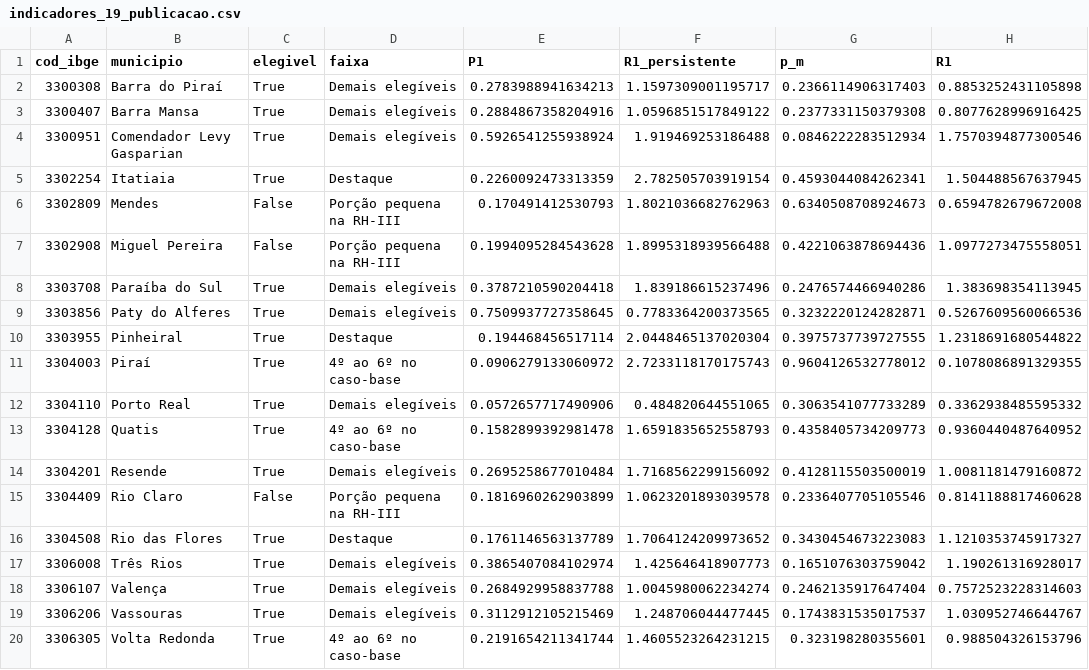
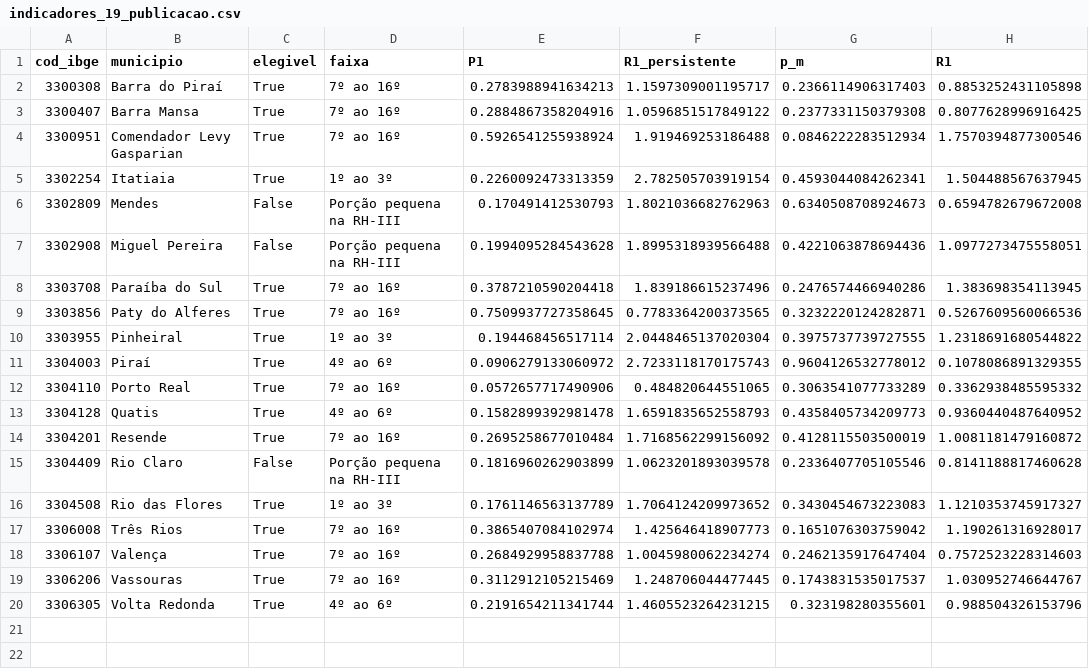
Before and after one commit to viniciusazeved/CBH-Uso-do-Solo, a CSV file: painel_dados/ranking/indicadores_19_publicacao.csv, drawn as a sheet; only a part is shown; the diff names each change by its address in the sheet, - before the commit and + after, or states it on an @@ line.

```diff
--- a/painel_dados/ranking/indicadores_19_publicacao.csv
+++ b/painel_dados/ranking/indicadores_19_publicacao.csv
-D2:D4 (faixa): Demais elegíveis
+D2:D4 (faixa): 7º ao 16º
-D5 (faixa): Destaque
+D5 (faixa): 1º ao 3º
-D8:D9 (faixa): Demais elegíveis
+D8:D9 (faixa): 7º ao 16º
-D10 (faixa): Destaque
+D10 (faixa): 1º ao 3º
-D11 (faixa): 4º ao 6º no caso-base
+D11 (faixa): 4º ao 6º
-D12 (faixa): Demais elegíveis
+D12 (faixa): 7º ao 16º
-D13 (faixa): 4º ao 6º no caso-base
+D13 (faixa): 4º ao 6º
-D14 (faixa): Demais elegíveis
+D14 (faixa): 7º ao 16º
-D16 (faixa): Destaque
+D16 (faixa): 1º ao 3º
-D17:D19 (faixa): Demais elegíveis
+D17:D19 (faixa): 7º ao 16º
-D20 (faixa): 4º ao 6º no caso-base
+D20 (faixa): 4º ao 6º
```
Also changed, not shown: 4 other files.
